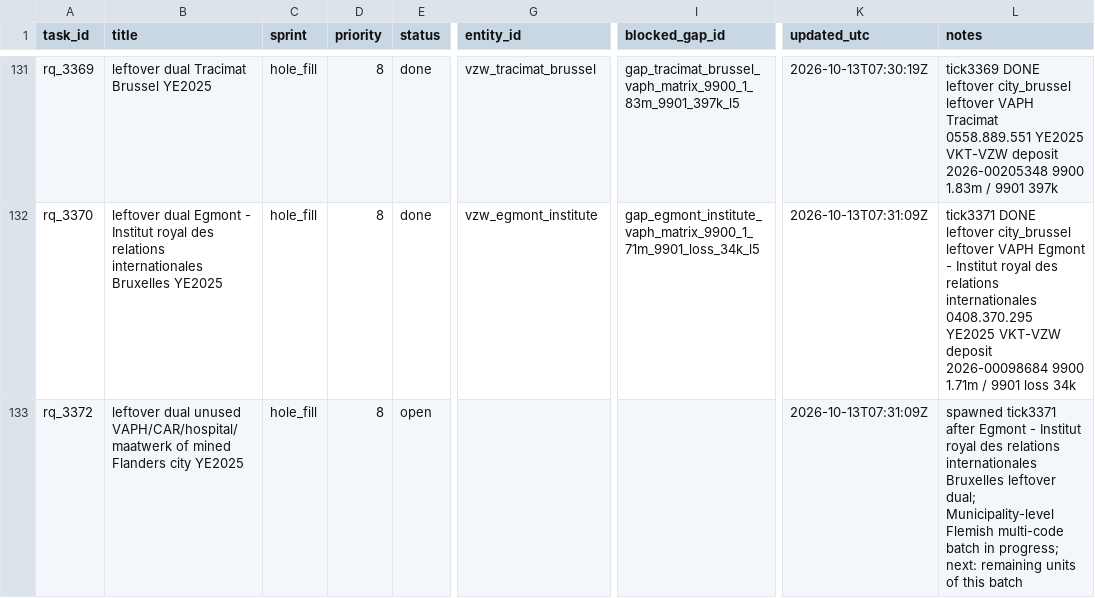
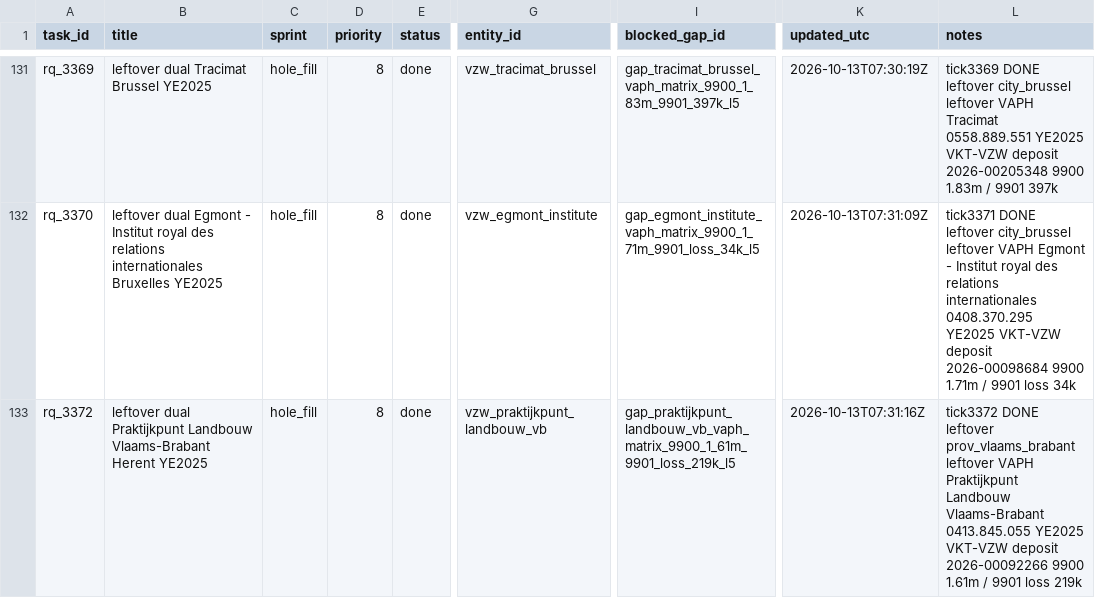
Before and after one commit to kareljanr/AIpolitics, a CSV file: docs/doge/data/research_queue.csv, drawn as a sheet; only a part is shown, gaps mark what is left out; the diff covers the shown part only; the diff names each change by its address in the sheet, - before the commit and + after, or states it on an @@ line.

Commit message:
tick 3372: Praktijkpunt Landbouw Vlaams-Brabant - NBB figure + FOI draft, research queue rq_3372

```diff
--- a/docs/doge/data/research_queue.csv
+++ b/docs/doge/data/research_queue.csv
-B133 (title): leftover dual unused VAPH/CAR/hospital/maatwerk of mined Flanders city YE2025
+B133 (title): leftover dual Praktijkpunt Landbouw Vlaams-Brabant Herent YE2025
-E133 (status): open
+E133 (status): done
-G133 (entity_id): (empty)
+G133 (entity_id): vzw_praktijkpunt_landbouw_vb
-I133 (blocked_gap_id): (empty)
+I133 (blocked_gap_id): gap_praktijkpunt_landbouw_vb_vaph_matrix_9900_1_61m_9901_loss_219k_l5
-K133 (updated_utc): 2026-10-13T07:31:09Z
+K133 (updated_utc): 2026-10-13T07:31:16Z
-L133 (notes): spawned tick3371 after Egmont - Institut royal des relations internationales Bruxelles leftover dual; Municipality-level Flemish multi-code batch in progress; next: remaining units of this batch
+L133 (notes): tick3372 DONE leftover prov_vlaams_brabant leftover VAPH Praktijkpunt Landbouw Vlaams-Brabant 0413.845.055 YE2025 VKT-VZW deposit 2026-00092266 9900 1.61m / 9901 loss 219k
```
Also changed, not shown: 1 added row elsewhere in this file, docs/doge/data/loop_state.csv, 13 other files.
